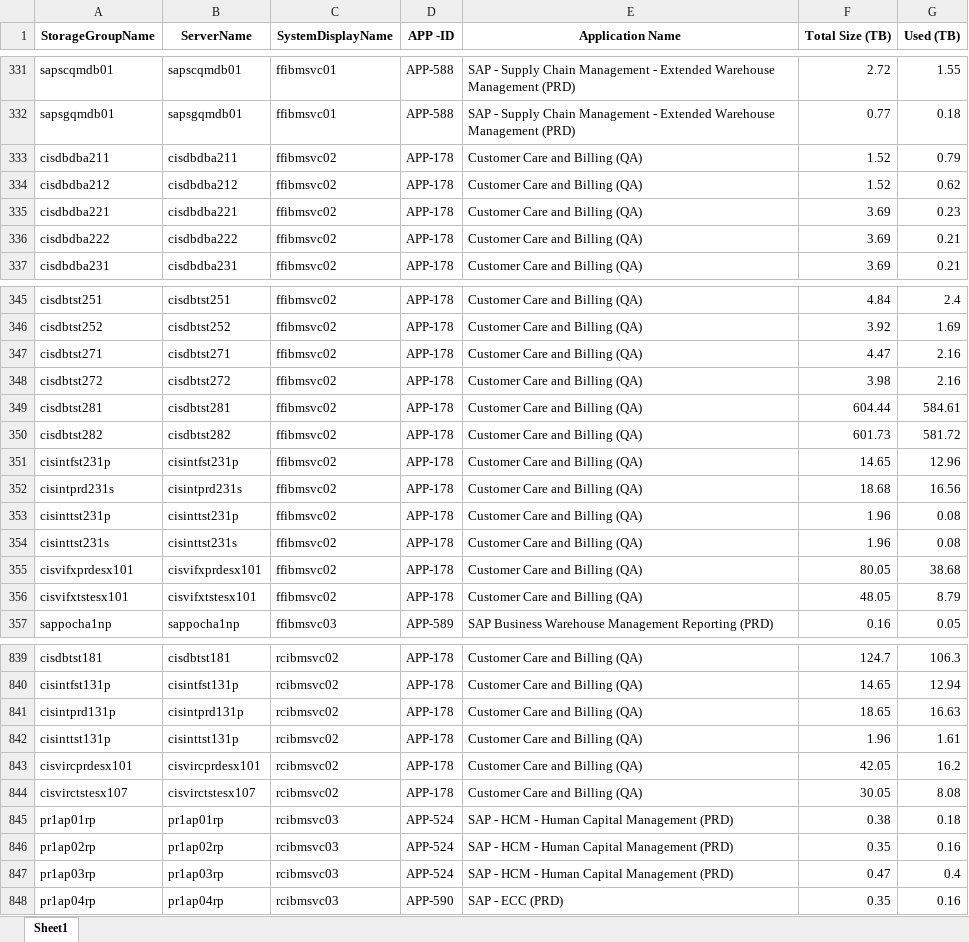
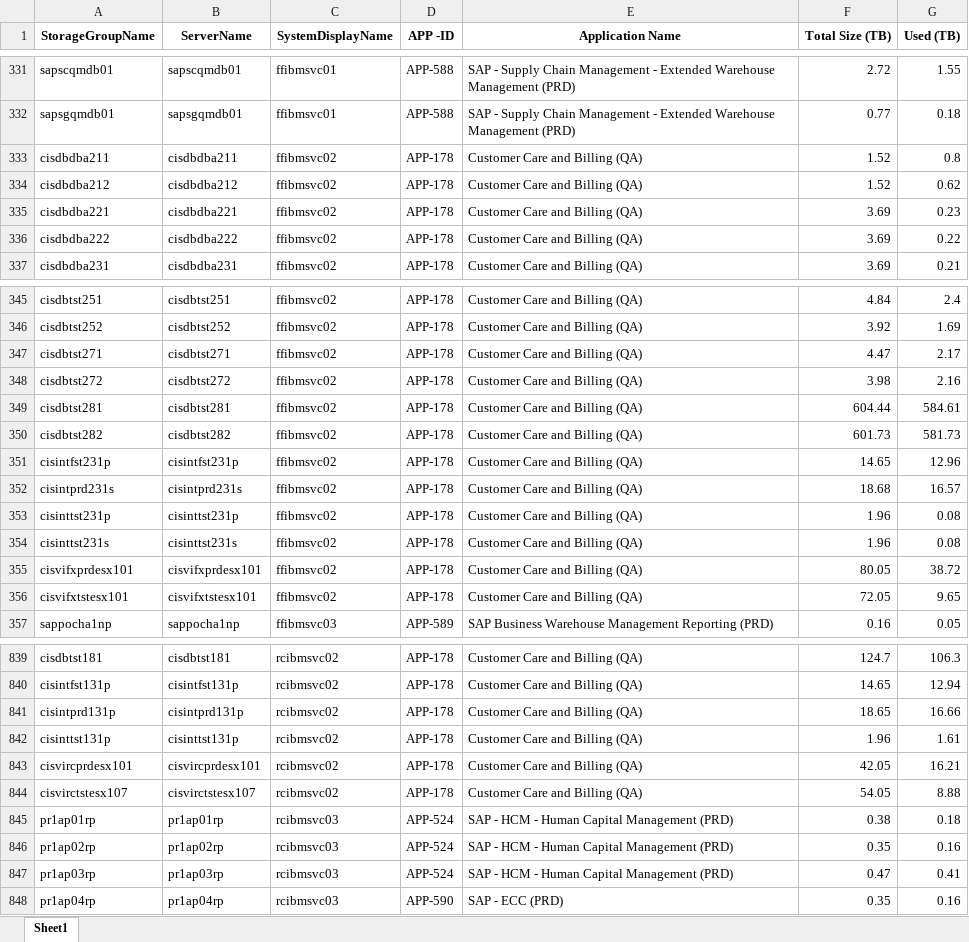
Before and after one commit to sanskarnegi2/ETL-Pipeline, an Excel workbook: data/processed/merged_ibm.xlsx, sheet Sheet1, drawn as a sheet; only a part is shown, gaps mark what is left out; values as stored, in another font and other column widths than the file's, no borders; the diff covers the shown part only; the diff names each change by its address in the sheet, - before the commit and + after, or states it on an @@ line.

```diff
--- a/data/processed/merged_ibm.xlsx (sheet Sheet1)
+++ b/data/processed/merged_ibm.xlsx (sheet Sheet1)
-G333 (Used (TB)): 0.79
+G333 (Used (TB)): 0.8
-G336 (Used (TB)): 0.21
+G336 (Used (TB)): 0.22
-G347 (Used (TB)): 2.16
+G347 (Used (TB)): 2.17
-G350 (Used (TB)): 581.72
+G350 (Used (TB)): 581.73
-G352 (Used (TB)): 16.56
+G352 (Used (TB)): 16.57
-G355 (Used (TB)): 38.68
+G355 (Used (TB)): 38.72
-F356 (Total Size (TB)): 48.05
+F356 (Total Size (TB)): 72.05
-G356 (Used (TB)): 8.79
+G356 (Used (TB)): 9.65
-G841 (Used (TB)): 16.63
+G841 (Used (TB)): 16.66
-G843 (Used (TB)): 16.2
+G843 (Used (TB)): 16.21
-F844 (Total Size (TB)): 30.05
+F844 (Total Size (TB)): 54.05
-G844 (Used (TB)): 8.08
+G844 (Used (TB)): 8.88
-G847 (Used (TB)): 0.4
+G847 (Used (TB)): 0.41
```
Also changed, not shown: 8 edited cells elsewhere in this sheet, data/processed/merged_aiops.xlsx, data/processed/merged_nas_report.xlsx, 8 other files.
